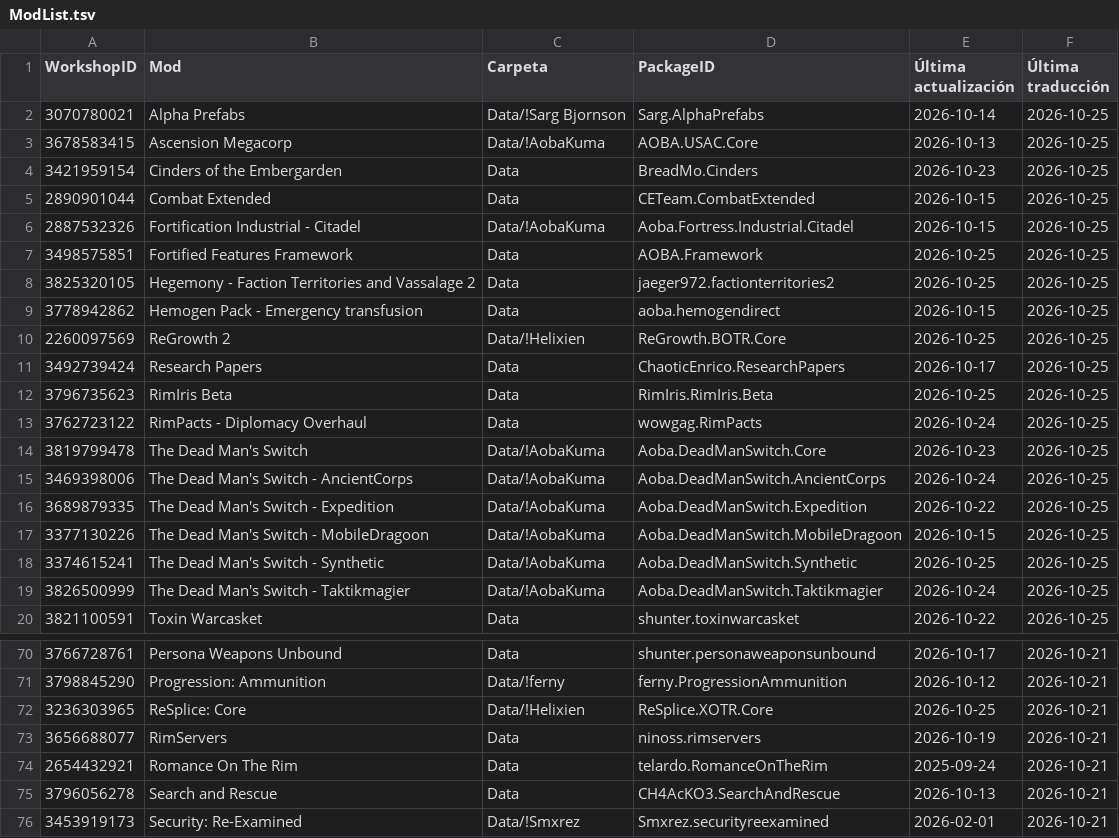
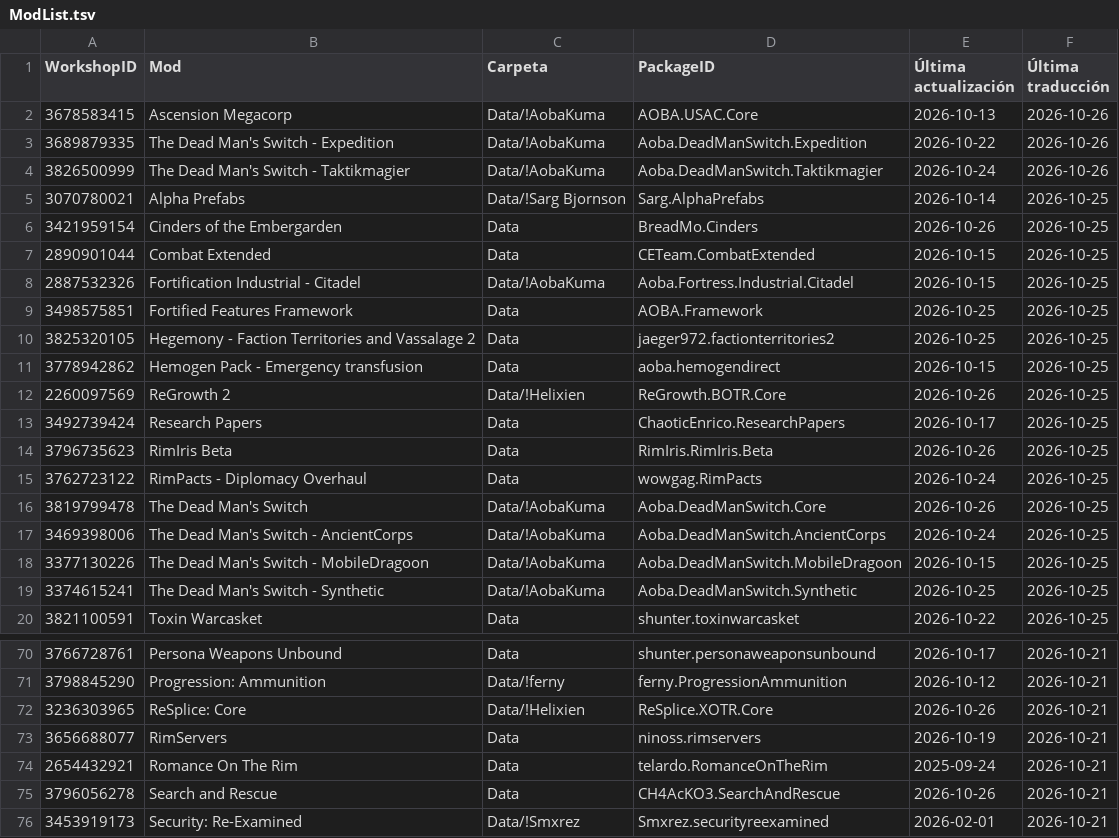
Before and after one commit to LordMordelon/RML, a TSV file: ModList.tsv, drawn as a sheet; only a part is shown, gaps mark what is left out; the diff covers the shown part only.

```diff
--- a/ModList.tsv
+++ b/ModList.tsv
@@ -1,5 +1,7 @@
 WorkshopID	Mod	Carpeta	PackageID	Última actualización	Última traducción
+3678583415	Ascension Megacorp	Data/!AobaKuma	AOBA.USAC.Core	2026-10-13	2026-10-26
+3689879335	The Dead Man's Switch - Expedition	Data/!AobaKuma	Aoba.DeadManSwitch.Expedition	2026-10-22	2026-10-26
+3826500999	The Dead Man's Switch - Taktikmagier	Data/!AobaKuma	Aoba.DeadManSwitch.Taktikmagier	2026-10-24	2026-10-26
 3070780021	Alpha Prefabs	Data/!Sarg Bjornson	Sarg.AlphaPrefabs	2026-10-14	2026-10-25
-3678583415	Ascension Megacorp	Data/!AobaKuma	AOBA.USAC.Core	2026-10-13	2026-10-25
-3421959154	Cinders of the Embergarden	Data	BreadMo.Cinders	2026-10-23	2026-10-25
+3421959154	Cinders of the Embergarden	Data	BreadMo.Cinders	2026-10-26	2026-10-25
 2890901044	Combat Extended	Data	CETeam.CombatExtended	2026-10-15	2026-10-25
@@ -9,12 +11,10 @@ WorkshopID	Mod	Carpeta	PackageID	Última actualización	Última traducción
 3778942862	Hemogen Pack - Emergency transfusion	Data	aoba.hemogendirect	2026-10-15	2026-10-25
-2260097569	ReGrowth 2	Data/!Helixien	ReGrowth.BOTR.Core	2026-10-25	2026-10-25
+2260097569	ReGrowth 2	Data/!Helixien	ReGrowth.BOTR.Core	2026-10-26	2026-10-25
 3492739424	Research Papers	Data	ChaoticEnrico.ResearchPapers	2026-10-17	2026-10-25
-3796735623	RimIris Beta	Data	RimIris.RimIris.Beta	2026-10-25	2026-10-25
+3796735623	RimIris Beta	Data	RimIris.RimIris.Beta	2026-10-26	2026-10-25
 3762723122	RimPacts - Diplomacy Overhaul	Data	wowgag.RimPacts	2026-10-24	2026-10-25
-3819799478	The Dead Man's Switch	Data/!AobaKuma	Aoba.DeadManSwitch.Core	2026-10-23	2026-10-25
+3819799478	The Dead Man's Switch	Data/!AobaKuma	Aoba.DeadManSwitch.Core	2026-10-26	2026-10-25
 3469398006	The Dead Man's Switch - AncientCorps	Data/!AobaKuma	Aoba.DeadManSwitch.AncientCorps	2026-10-24	2026-10-25
-3689879335	The Dead Man's Switch - Expedition	Data/!AobaKuma	Aoba.DeadManSwitch.Expedition	2026-10-22	2026-10-25
 3377130226	The Dead Man's Switch - MobileDragoon	Data/!AobaKuma	Aoba.DeadManSwitch.MobileDragoon	2026-10-15	2026-10-25
 3374615241	The Dead Man's Switch - Synthetic	Data/!AobaKuma	Aoba.DeadManSwitch.Synthetic	2026-10-25	2026-10-25
-3826500999	The Dead Man's Switch - Taktikmagier	Data/!AobaKuma	Aoba.DeadManSwitch.Taktikmagier	2026-10-24	2026-10-25
 3821100591	Toxin Warcasket	Data	shunter.toxinwarcasket	2026-10-22	2026-10-25
@@ -71,6 +71,6 @@ WorkshopID	Mod	Carpeta	PackageID	Última actualización	Última traducción
 3798845290	Progression: Ammunition	Data/!ferny	ferny.ProgressionAmmunition	2026-10-12	2026-10-21
-3236303965	ReSplice: Core	Data/!Helixien	ReSplice.XOTR.Core	2026-10-25	2026-10-21
+3236303965	ReSplice: Core	Data/!Helixien	ReSplice.XOTR.Core	2026-10-26	2026-10-21
 3656688077	RimServers	Data	ninoss.rimservers	2026-10-19	2026-10-21
 2654432921	Romance On The Rim	Data	telardo.RomanceOnTheRim	2025-09-24	2026-10-21
-3796056278	Search and Rescue	Data	CH4AcKO3.SearchAndRescue	2026-10-13	2026-10-21
+3796056278	Search and Rescue	Data	CH4AcKO3.SearchAndRescue	2026-10-26	2026-10-21
 3453919173	Security: Re-Examined	Data/!Smxrez	Smxrez.securityreexamined	2026-02-01	2026-10-21
```
Also changed, not shown: 8 edited cells elsewhere in this file, 1 other file.
